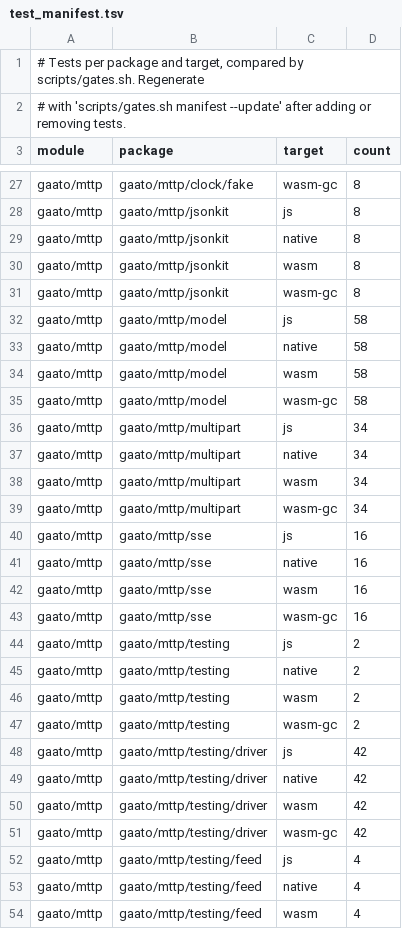
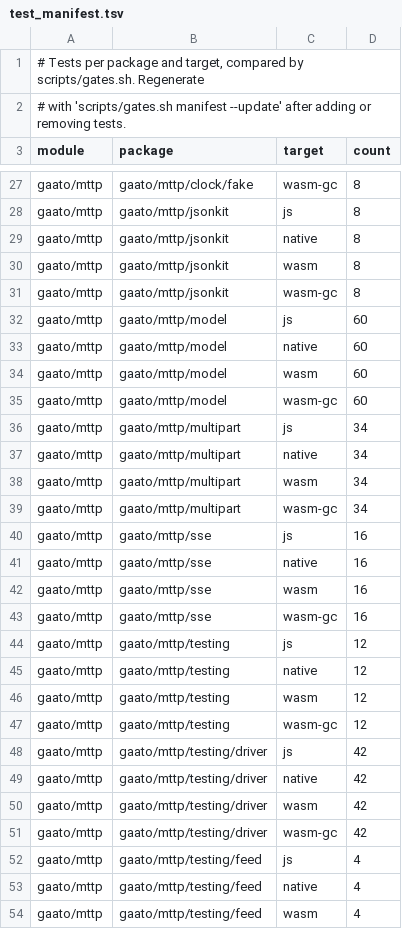
Before and after one commit to gaato/mttp, a TSV file: scripts/test_manifest.tsv, drawn as a sheet; only a part is shown, gaps mark what is left out.

```diff
--- a/scripts/test_manifest.tsv
+++ b/scripts/test_manifest.tsv
@@ -31,6 +31,6 @@ gaato/mttp	gaato/mttp/jsonkit	wasm	8
 gaato/mttp	gaato/mttp/jsonkit	wasm-gc	8
-gaato/mttp	gaato/mttp/model	js	58
-gaato/mttp	gaato/mttp/model	native	58
-gaato/mttp	gaato/mttp/model	wasm	58
-gaato/mttp	gaato/mttp/model	wasm-gc	58
+gaato/mttp	gaato/mttp/model	js	60
+gaato/mttp	gaato/mttp/model	native	60
+gaato/mttp	gaato/mttp/model	wasm	60
+gaato/mttp	gaato/mttp/model	wasm-gc	60
 gaato/mttp	gaato/mttp/multipart	js	34
@@ -43,6 +43,6 @@ gaato/mttp	gaato/mttp/sse	wasm	16
 gaato/mttp	gaato/mttp/sse	wasm-gc	16
-gaato/mttp	gaato/mttp/testing	js	2
-gaato/mttp	gaato/mttp/testing	native	2
-gaato/mttp	gaato/mttp/testing	wasm	2
-gaato/mttp	gaato/mttp/testing	wasm-gc	2
+gaato/mttp	gaato/mttp/testing	js	12
+gaato/mttp	gaato/mttp/testing	native	12
+gaato/mttp	gaato/mttp/testing	wasm	12
+gaato/mttp	gaato/mttp/testing	wasm-gc	12
 gaato/mttp	gaato/mttp/testing/driver	js	42
```
Also changed, not shown: 11 other files.
